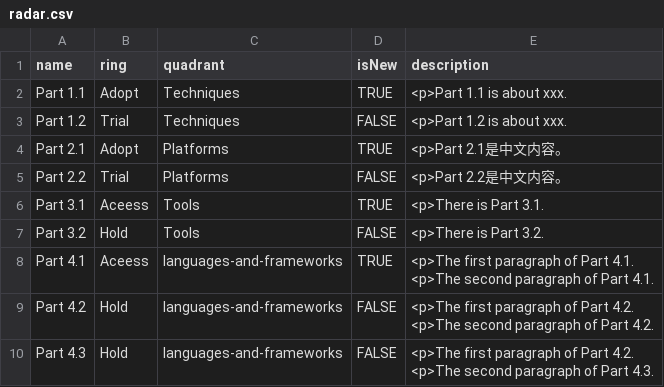
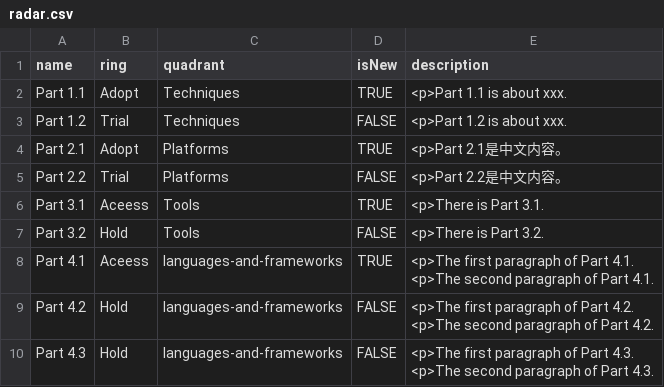
Before and after one commit to shenxiyue/Enflame-Technology-Radar, a CSV file: radar.csv, drawn as a sheet.

Commit message:
modified part 4.3

```diff
--- a/radar.csv
+++ b/radar.csv
@@ -11,3 +11,3 @@ Part 4.2,Hold,languages-and-frameworks,FALSE,"<p>The first paragraph of Part 4.2
 <p>The second paragraph of Part 4.2."
-Part 4.3,Hold,languages-and-frameworks,FALSE,"<p>The first paragraph of Part 4.2.
-<p>The second paragraph of Part 4.3."
+Part 4.3,Hold,languages-and-frameworks,FALSE,"<p>The first paragraph of Part 4.3.
+<p>The second paragraph of Part 4.3."
```
